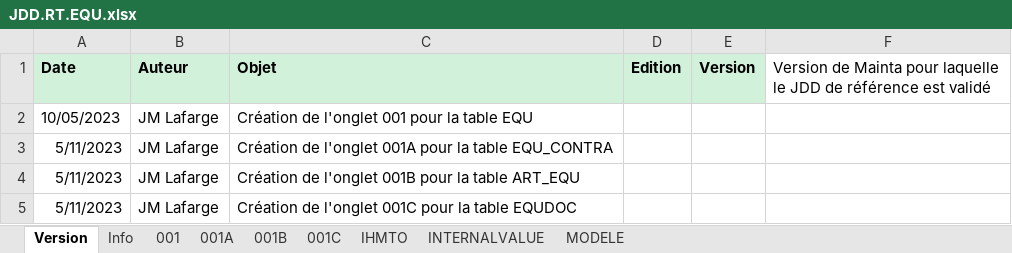
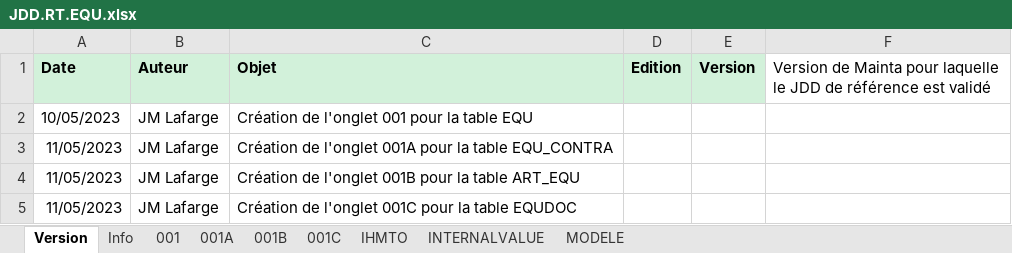
Before and after one commit to jmLafarge/MAINTA_TNR, an Excel workbook: TNR_JDD/JDD.RT.EQU.xlsx, sheet Version, drawn as a sheet; values as stored, in another font and other column widths than the file's, no borders; charts and pictures not drawn; the diff names each change by its address in the sheet, - before the commit and + after, or states it on an @@ line.

```diff
--- a/TNR_JDD/JDD.RT.EQU.xlsx (sheet Version)
+++ b/TNR_JDD/JDD.RT.EQU.xlsx (sheet Version)
-A3:A5 (Date): 5/11/2023
+A3:A5 (Date): 11/05/2023
```
Also changed, not shown: sheet 001, sheet 001C, charts or pictures, TNR/_TNRSequencer.xlsx, TNR_JDD/JDD.AD.SEC.xlsx, 41 other files.
